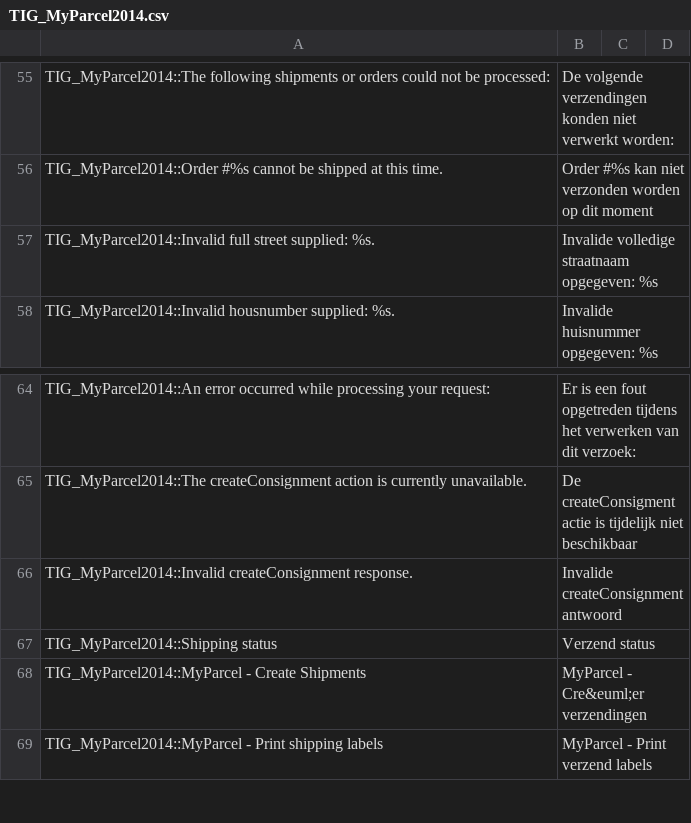
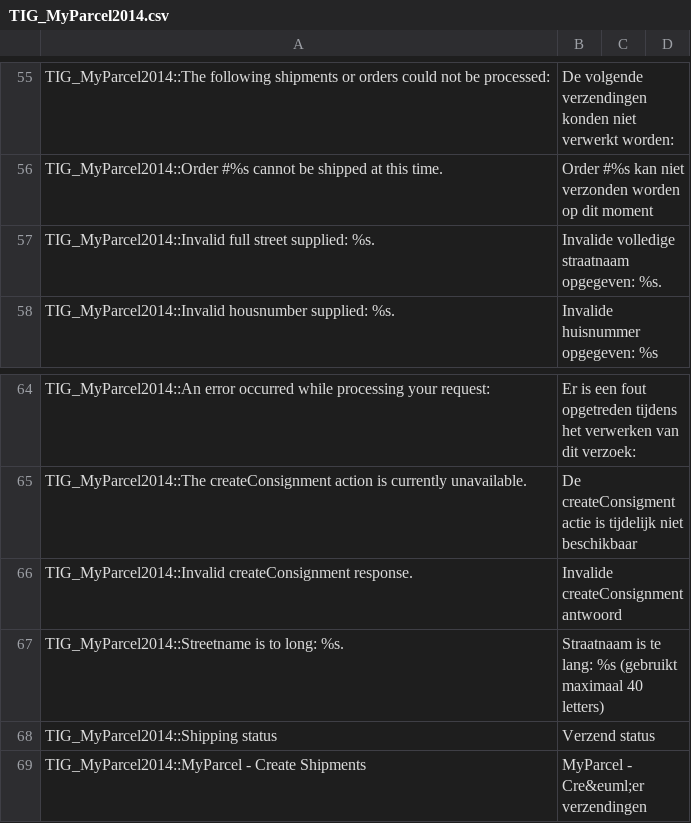
Before and after one commit to myparcelnl/magento1-End-of-life, a CSV file: app/locale/nl_NL/TIG_MyParcel2014.csv, drawn as a sheet; only a part is shown, gaps mark what is left out; the shorter side is filled out with more unchanged rows; the diff covers the shown part only.

```diff
--- a/app/locale/nl_NL/TIG_MyParcel2014.csv
+++ b/app/locale/nl_NL/TIG_MyParcel2014.csv
@@ -56,3 +56,3 @@ TIG_MyParcel2014::The following shipments or orders could not be processed:,De v
 TIG_MyParcel2014::Order #%s cannot be shipped at this time.,Order #%s kan niet verzonden worden op dit moment
-TIG_MyParcel2014::Invalid full street supplied: %s.,Invalide volledige straatnaam opgegeven: %s
+TIG_MyParcel2014::Invalid full street supplied: %s.,Invalide volledige straatnaam opgegeven: %s.
 TIG_MyParcel2014::Invalid housnumber supplied: %s.,Invalide huisnummer opgegeven: %s
@@ -66,2 +66,3 @@ TIG_MyParcel2014::The createConsignment action is currently unavailable.,De crea
 TIG_MyParcel2014::Invalid createConsignment response.,Invalide createConsignment antwoord
+TIG_MyParcel2014::Streetname is to long: %s.,Straatnaam is te lang: %s (gebruikt maximaal 40 letters)
 TIG_MyParcel2014::Shipping status,Verzend status
```
Also changed, not shown: 10 added rows, 1 removed row and 1 edited cell elsewhere in this file, 9 other files.
